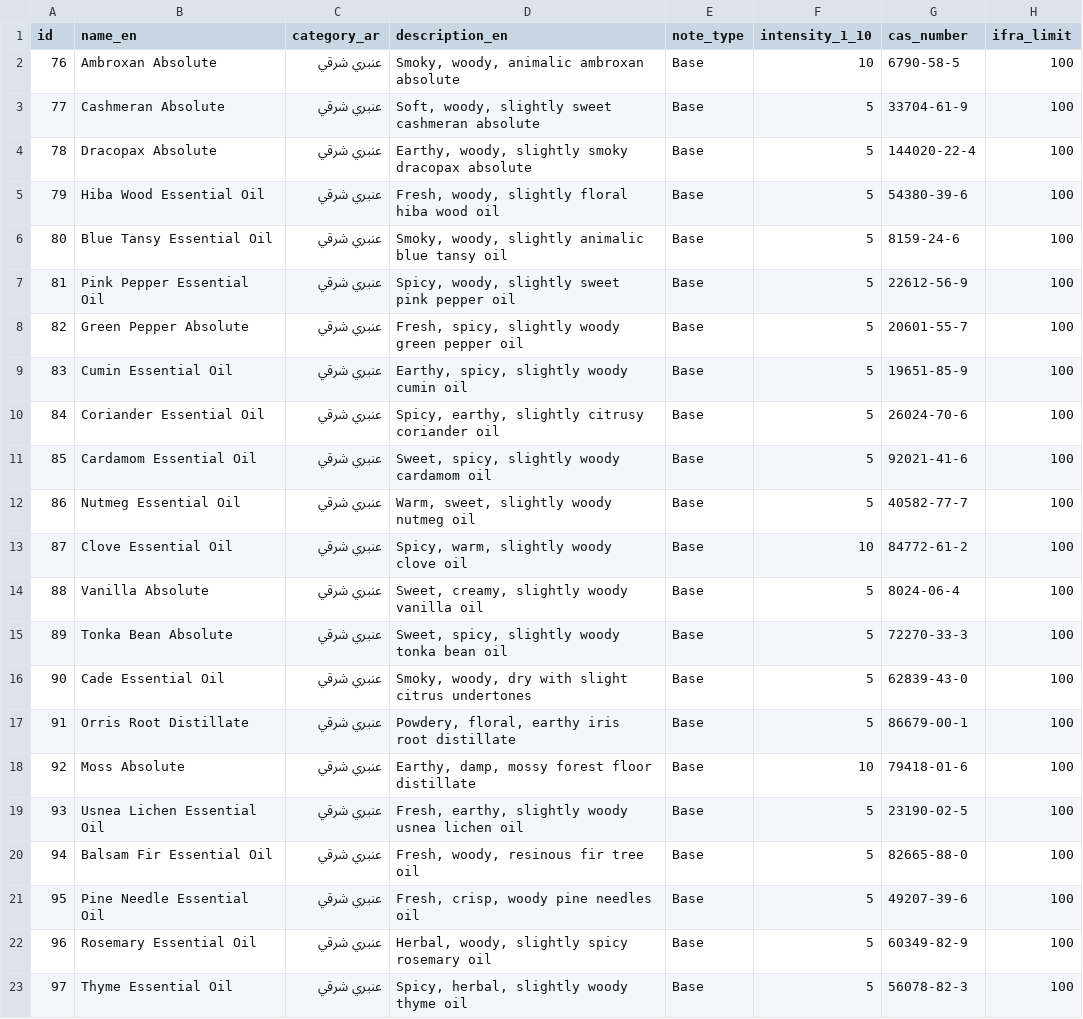
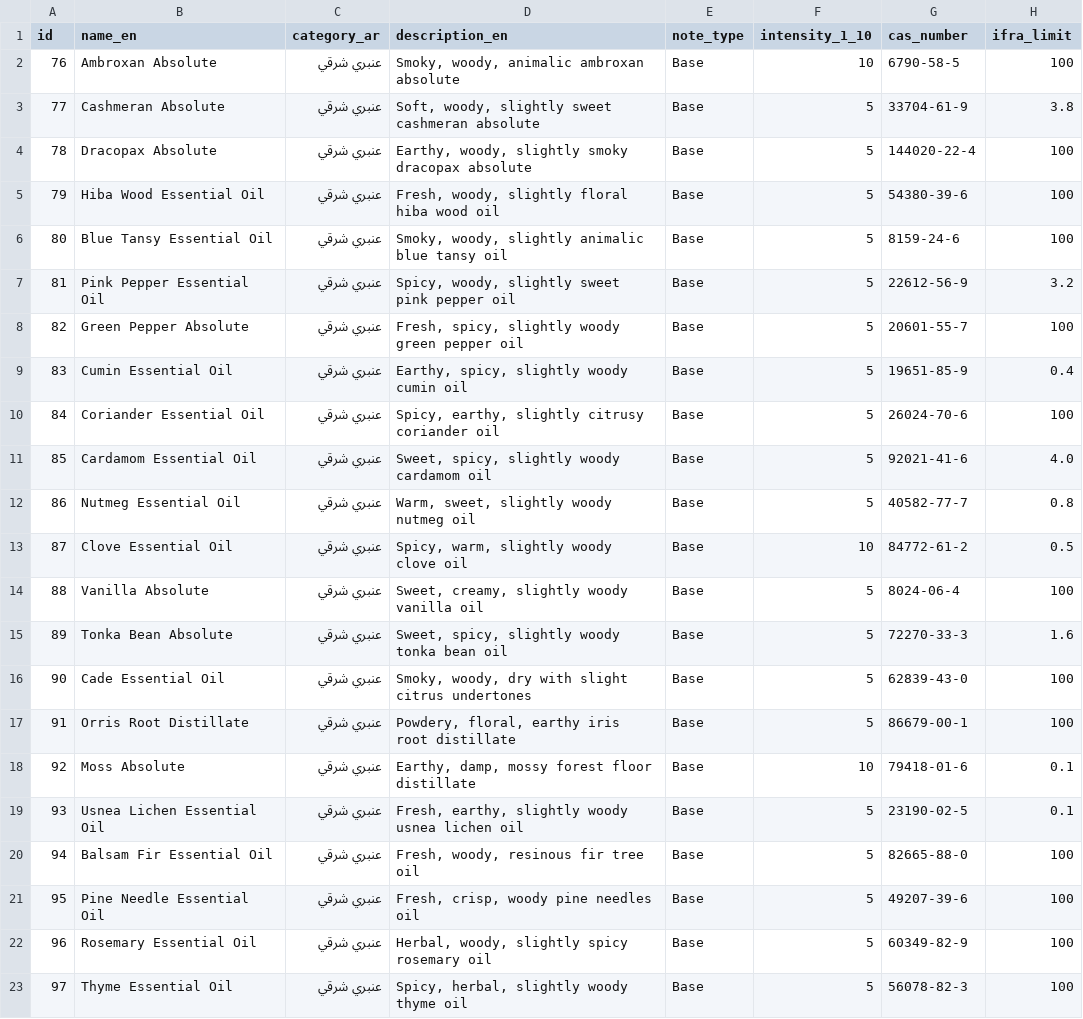
Before and after one commit to posekw/Perfumer-App, a CSV file: data/ingredients_db.csv, drawn as a sheet; only a part is shown; the diff covers the shown part only.

Commit message:
Data: Added realistic IFRA limits for common restrictive materials

```diff
--- a/data/ingredients_db.csv
+++ b/data/ingredients_db.csv
@@ -2,3 +2,3 @@
 76,Ambroxan Absolute,عنبري شرقي,"Smoky, woody, animalic ambroxan absolute",Base,10,6790-58-5,100
-77,Cashmeran Absolute,عنبري شرقي,"Soft, woody, slightly sweet cashmeran absolute",Base,5,33704-61-9,100
+77,Cashmeran Absolute,عنبري شرقي,"Soft, woody, slightly sweet cashmeran absolute",Base,5,33704-61-9,3.8
 78,Dracopax Absolute,عنبري شرقي,"Earthy, woody, slightly smoky dracopax absolute",Base,5,144020-22-4,100
@@ -6,15 +6,15 @@
 80,Blue Tansy Essential Oil,عنبري شرقي,"Smoky, woody, slightly animalic blue tansy oil",Base,5,8159-24-6,100
-81,Pink Pepper Essential Oil,عنبري شرقي,"Spicy, woody, slightly sweet pink pepper oil",Base,5,22612-56-9,100
+81,Pink Pepper Essential Oil,عنبري شرقي,"Spicy, woody, slightly sweet pink pepper oil",Base,5,22612-56-9,3.2
 82,Green Pepper Absolute,عنبري شرقي,"Fresh, spicy, slightly woody green pepper oil",Base,5,20601-55-7,100
-83,Cumin Essential Oil,عنبري شرقي,"Earthy, spicy, slightly woody cumin oil",Base,5,19651-85-9,100
+83,Cumin Essential Oil,عنبري شرقي,"Earthy, spicy, slightly woody cumin oil",Base,5,19651-85-9,0.4
 84,Coriander Essential Oil,عنبري شرقي,"Spicy, earthy, slightly citrusy coriander oil",Base,5,26024-70-6,100
-85,Cardamom Essential Oil,عنبري شرقي,"Sweet, spicy, slightly woody cardamom oil",Base,5,92021-41-6,100
-86,Nutmeg Essential Oil,عنبري شرقي,"Warm, sweet, slightly woody nutmeg oil",Base,5,40582-77-7,100
-87,Clove Essential Oil,عنبري شرقي,"Spicy, warm, slightly woody clove oil",Base,10,84772-61-2,100
+85,Cardamom Essential Oil,عنبري شرقي,"Sweet, spicy, slightly woody cardamom oil",Base,5,92021-41-6,4.0
+86,Nutmeg Essential Oil,عنبري شرقي,"Warm, sweet, slightly woody nutmeg oil",Base,5,40582-77-7,0.8
+87,Clove Essential Oil,عنبري شرقي,"Spicy, warm, slightly woody clove oil",Base,10,84772-61-2,0.5
 88,Vanilla Absolute,عنبري شرقي,"Sweet, creamy, slightly woody vanilla oil",Base,5,8024-06-4,100
-89,Tonka Bean Absolute,عنبري شرقي,"Sweet, spicy, slightly woody tonka bean oil",Base,5,72270-33-3,100
+89,Tonka Bean Absolute,عنبري شرقي,"Sweet, spicy, slightly woody tonka bean oil",Base,5,72270-33-3,1.6
 90,Cade Essential Oil,عنبري شرقي,"Smoky, woody, dry with slight citrus undertones",Base,5,62839-43-0,100
 91,Orris Root Distillate,عنبري شرقي,"Powdery, floral, earthy iris root distillate",Base,5,86679-00-1,100
-92,Moss Absolute,عنبري شرقي,"Earthy, damp, mossy forest floor distillate",Base,10,79418-01-6,100
-93,Usnea Lichen Essential Oil,عنبري شرقي,"Fresh, earthy, slightly woody usnea lichen oil",Base,5,23190-02-5,100
+92,Moss Absolute,عنبري شرقي,"Earthy, damp, mossy forest floor distillate",Base,10,79418-01-6,0.1
+93,Usnea Lichen Essential Oil,عنبري شرقي,"Fresh, earthy, slightly woody usnea lichen oil",Base,5,23190-02-5,0.1
 94,Balsam Fir Essential Oil,عنبري شرقي,"Fresh, woody, resinous fir tree oil",Base,5,82665-88-0,100
```
Also changed, not shown: 37 edited cells elsewhere in this file, 1 other file.
